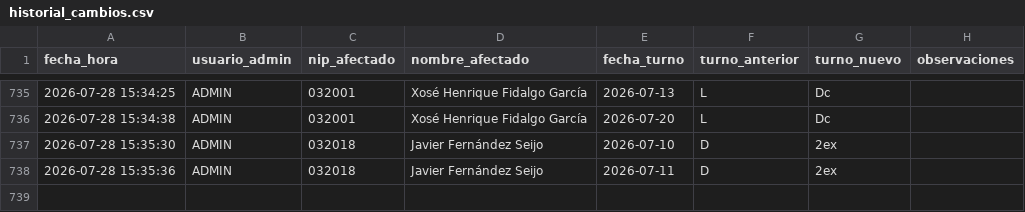
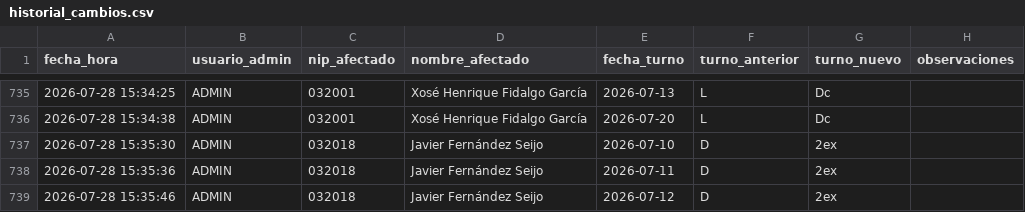
Before and after one commit to samuelfdezp-rgb/Cuadrante-2026, a CSV file: historial_cambios.csv, drawn as a sheet; only a part is shown, gaps mark what is left out; the diff names each change by its address in the sheet, - before the commit and + after, or states it on an @@ line.

Commit message:
Actualiza historial_cambios.csv

```diff
--- a/historial_cambios.csv
+++ b/historial_cambios.csv
+row 739: 2026-07-28 15:35:46 | ADMIN | 032018 | Javier Fernández Seijo | 2026-07-12 | D | 2ex
```
